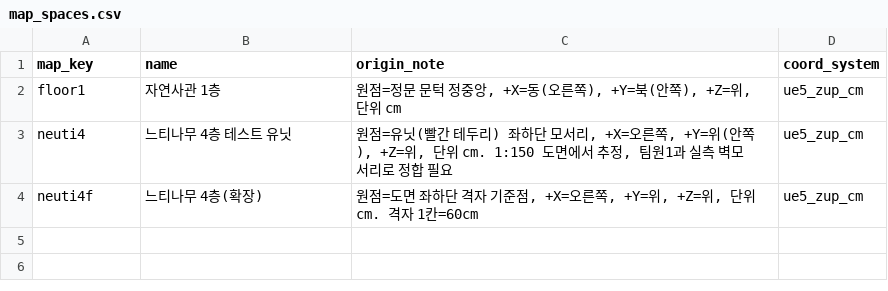
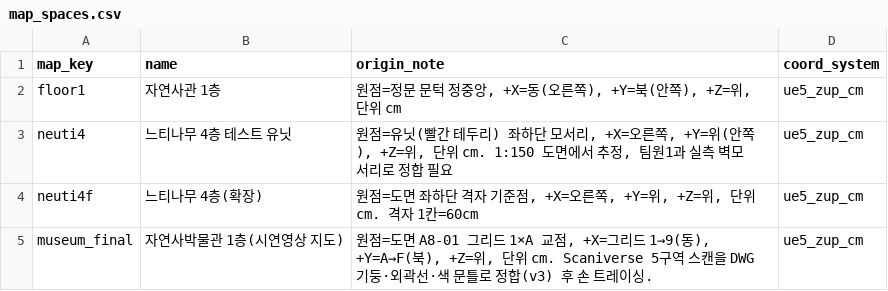
Before and after one commit to AI-XR-Project-Team/AI-XR-Project, a CSV file: backend_server/seeds/nav/map_spaces.csv, drawn as a sheet.

```diff
--- a/backend_server/seeds/nav/map_spaces.csv
+++ b/backend_server/seeds/nav/map_spaces.csv
@@ -4 +4,2 @@ neuti4,느티나무 4층 테스트 유닛,"원점=유닛(빨간 테두리) 좌
 neuti4f,느티나무 4층(확장),"원점=도면 좌하단 격자 기준점, +X=오른쪽, +Y=위, +Z=위, 단위 cm. 격자 1칸=60cm",ue5_zup_cm
+museum_final,자연사박물관 1층(시연영상 지도),"원점=도면 A8-01 그리드 1×A 교점, +X=그리드 1→9(동), +Y=A→F(북), +Z=위, 단위 cm. Scaniverse 5구역 스캔을 DWG 기둥·외곽선·색 문틀로 정합(v3) 후 손 트레이싱.",ue5_zup_cm
```
Also changed, not shown: backend_server/seeds/nav/nav_edges.csv, backend_server/seeds/nav/nav_nodes.csv, 41 other files.
